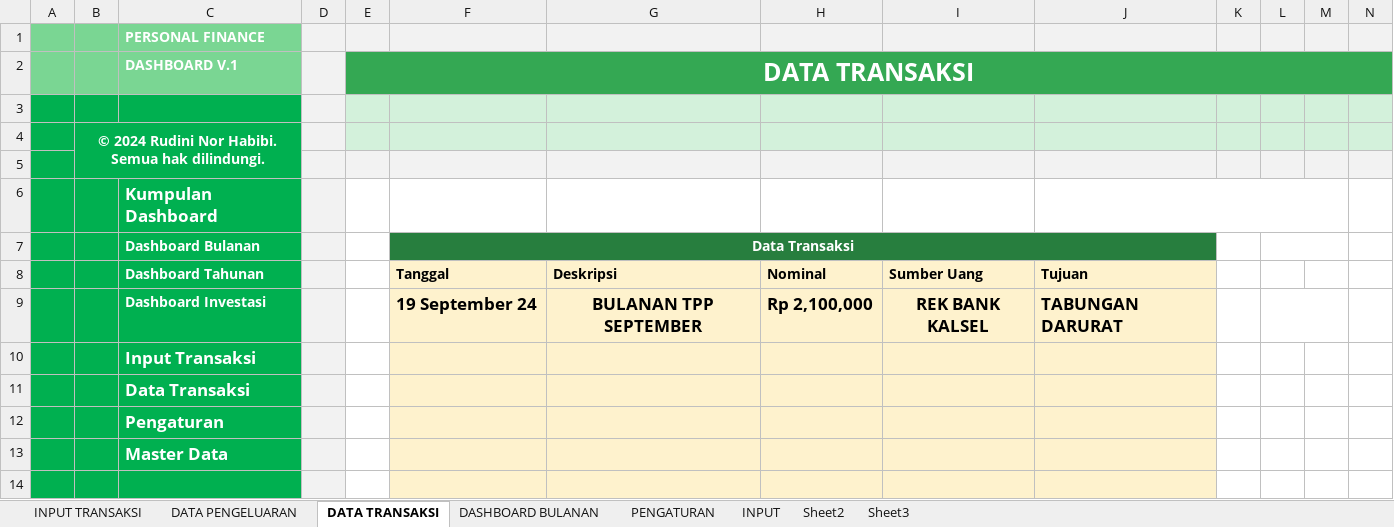
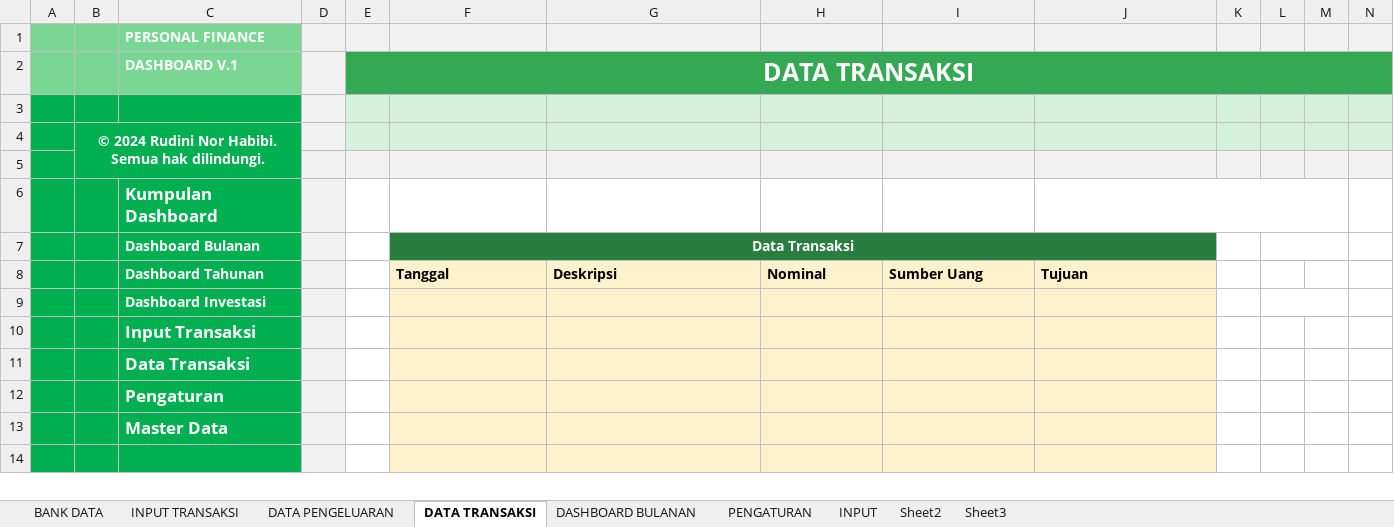
Before and after one commit to rudininh/pengeluaran, an Excel workbook: Pengeluaran/Pengelolaan Keuangan.xlsm, sheet DATA TRANSAKSI, drawn as a sheet; only a part is shown; values as stored, in another font and other column widths than the file's, no borders; charts and pictures and conditional formats not drawn; removed rows and columns are numbered as before the commit, all else as after; rows hold the shown columns only; the diff names each change by its address in the sheet, - before the commit and + after, or states it on an @@ line.

```diff
--- a/Pengeluaran/Pengelolaan Keuangan.xlsm (sheet DATA TRANSAKSI)
+++ b/Pengeluaran/Pengelolaan Keuangan.xlsm (sheet DATA TRANSAKSI)
+sheet tab: BANK DATA
-row 9:  |  | Dashboard Investasi |  |  | 19 September 24 | BULANAN TPP SEPTEMBER | Rp 2,100,000 | REK BANK KALSEL | TABUNGAN DARURAT
+row 9:  |  | Dashboard Investasi
```
Also changed, not shown: sheet DATA PENGELUARAN, sheet INPUT TRANSAKSI, sheet PENGATURAN, formulas that keep their value, charts or pictures.
